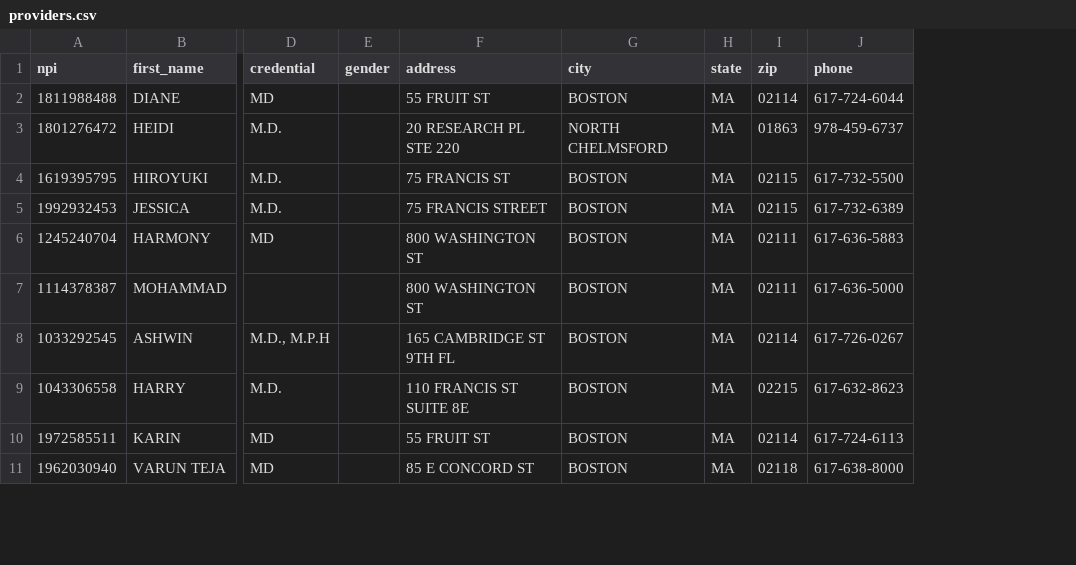
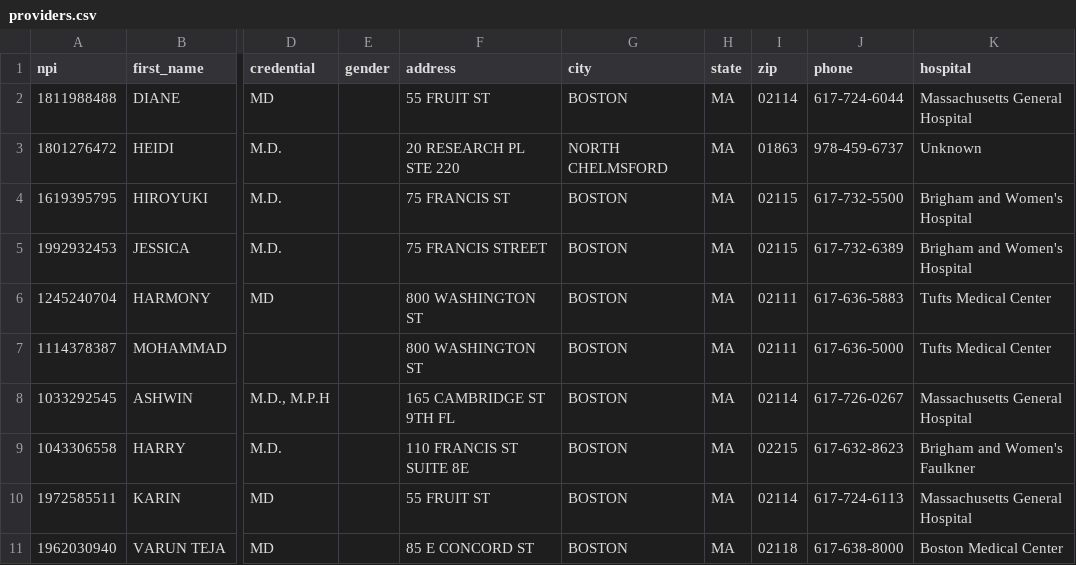
Before and after one commit to Kedylind/yhack, a CSV file: data/az-data/providers.csv, drawn as a sheet; only a part is shown, gaps mark what is left out; the diff names each change by its address in the sheet, - before the commit and + after, or states it on an @@ line.

```diff
--- a/data/az-data/providers.csv
+++ b/data/az-data/providers.csv
+column K (hospital), rows 2-11: Massachusetts General Hospital | Unknown | Brigham and Women's Hospital | Brigham and Women's Hospital | Tufts Medical Center | Tufts Medical Center | Massachusetts General Hospital | Brigham and Women's Faulkner | Massachusetts General Hospital | Boston Medical Center
```
Also changed, not shown: 1 other file.
